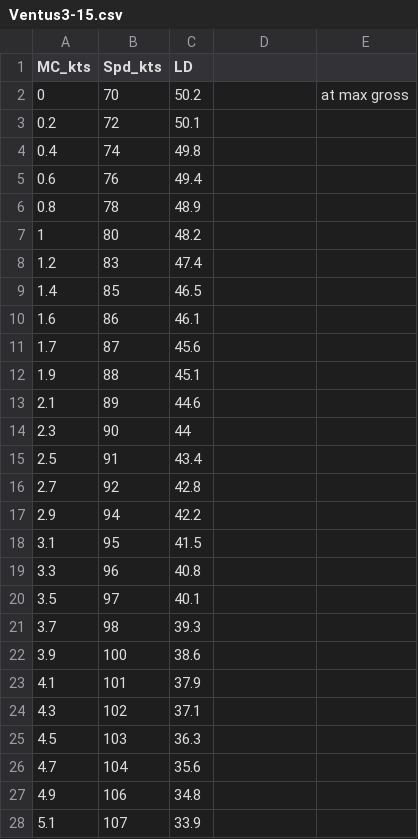
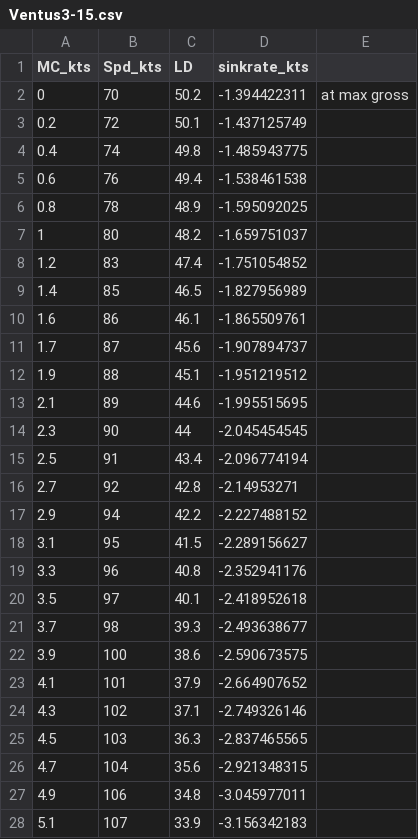
Before and after one commit to DavisChappins/Condor_IGC_Analysis, a CSV file: Ventus3-15.csv, drawn as a sheet; only a part is shown; the diff covers the shown part only.

```diff
--- a/Ventus3-15.csv
+++ b/Ventus3-15.csv
@@ -1,28 +1,28 @@
-MC_kts,Spd_kts,LD,,
-0,70,50.2,,at max gross
-0.2,72,50.1,,
-0.4,74,49.8,,
-0.6,76,49.4,,
-0.8,78,48.9,,
-1,80,48.2,,
-1.2,83,47.4,,
-1.4,85,46.5,,
-1.6,86,46.1,,
-1.7,87,45.6,,
-1.9,88,45.1,,
-2.1,89,44.6,,
-2.3,90,44,,
-2.5,91,43.4,,
-2.7,92,42.8,,
-2.9,94,42.2,,
-3.1,95,41.5,,
-3.3,96,40.8,,
-3.5,97,40.1,,
-3.7,98,39.3,,
-3.9,100,38.6,,
-4.1,101,37.9,,
-4.3,102,37.1,,
-4.5,103,36.3,,
-4.7,104,35.6,,
-4.9,106,34.8,,
-5.1,107,33.9,,
+MC_kts,Spd_kts,LD,sinkrate_kts,
+0,70,50.2,-1.394422311,at max gross
+0.2,72,50.1,-1.437125749,
+0.4,74,49.8,-1.485943775,
+0.6,76,49.4,-1.538461538,
+0.8,78,48.9,-1.595092025,
+1,80,48.2,-1.659751037,
+1.2,83,47.4,-1.751054852,
+1.4,85,46.5,-1.827956989,
+1.6,86,46.1,-1.865509761,
+1.7,87,45.6,-1.907894737,
+1.9,88,45.1,-1.951219512,
+2.1,89,44.6,-1.995515695,
+2.3,90,44,-2.045454545,
+2.5,91,43.4,-2.096774194,
+2.7,92,42.8,-2.14953271,
+2.9,94,42.2,-2.227488152,
+3.1,95,41.5,-2.289156627,
+3.3,96,40.8,-2.352941176,
+3.5,97,40.1,-2.418952618,
+3.7,98,39.3,-2.493638677,
+3.9,100,38.6,-2.590673575,
+4.1,101,37.9,-2.664907652,
+4.3,102,37.1,-2.749326146,
+4.5,103,36.3,-2.837465565,
+4.7,104,35.6,-2.921348315,
+4.9,106,34.8,-3.045977011,
+5.1,107,33.9,-3.156342183,
```
Also changed, not shown: 15 edited cells elsewhere in this file, Ventus3-18.csv, 6 other files.
